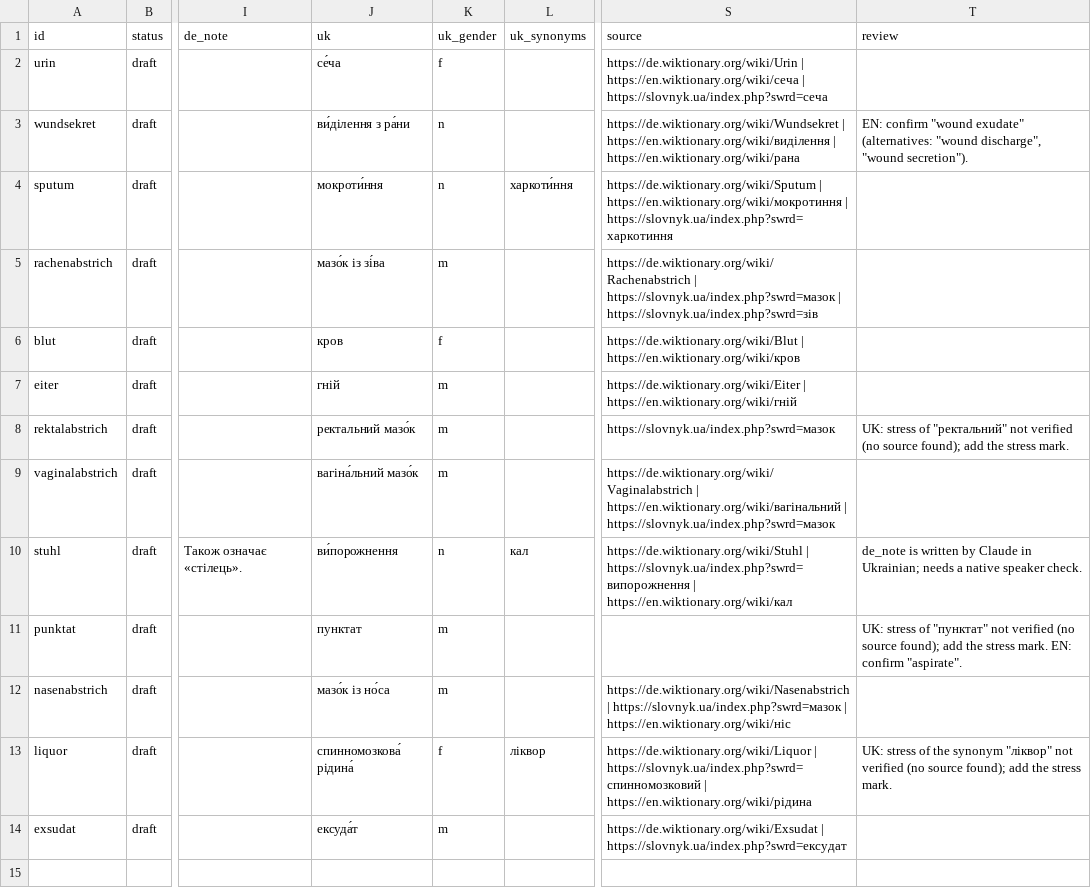
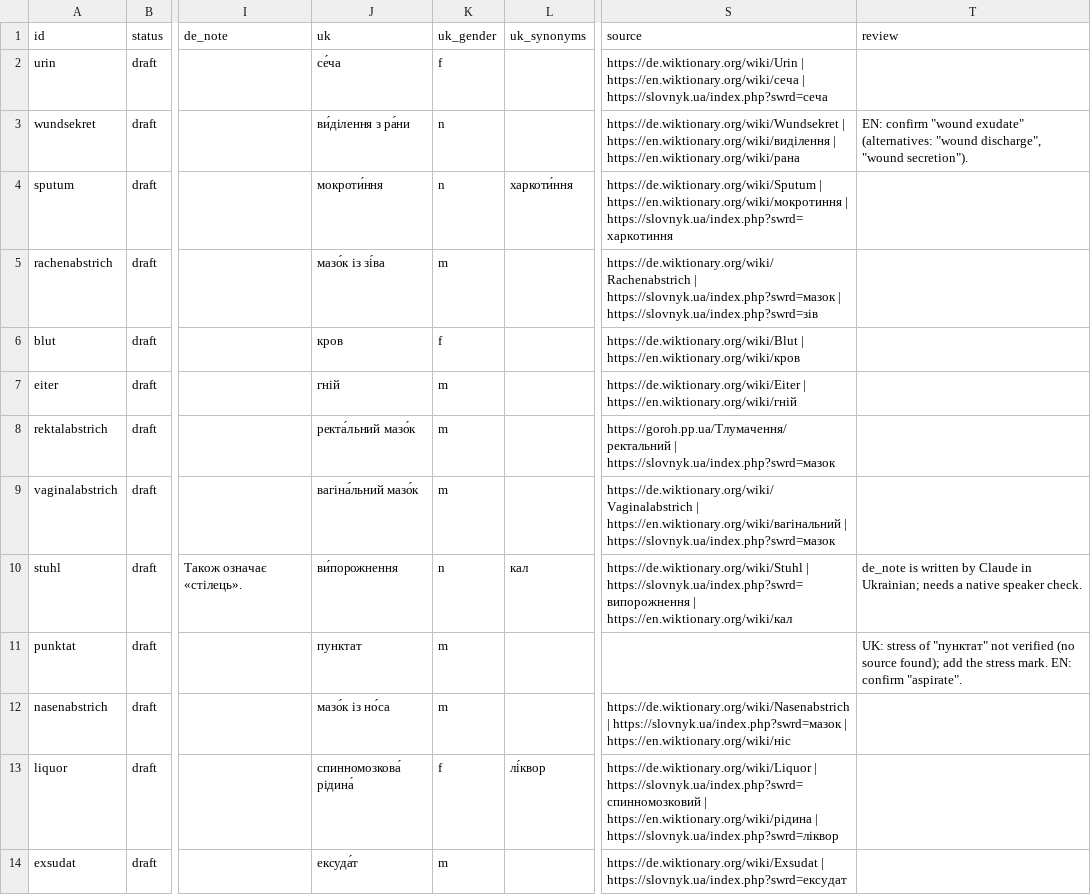
Before and after one commit to Brar/Ukrainisch, a TSV file: vocab/mikrobiologie.tsv, drawn as a sheet; only a part is shown, gaps mark what is left out; the diff names each change by its address in the sheet, - before the commit and + after, or states it on an @@ line.

```diff
--- a/vocab/mikrobiologie.tsv
+++ b/vocab/mikrobiologie.tsv
-J8 (uk): ректальний мазо́к
+J8 (uk): ректа́льний мазо́к
-S8 (source): https://slovnyk.ua/index.php?swrd=мазок
+S8 (source): https://goroh.pp.ua/Тлумачення/ректальний | https://slovnyk.ua/index.php?swrd=мазок
-T8 (review): UK: stress of "ректальний" not verified (no source found); add the stress mark.
+T8 (review): (empty)
-L13 (uk_synonyms): ліквор
+L13 (uk_synonyms): лі́квор
-S13 (source): …| https://en.wiktionary.org/wiki/рідина
+S13 (source): …| https://en.wiktionary.org/wiki/рідина | https://slovnyk.ua/index.php?swrd=ліквор
-T13 (review): UK: stress of the synonym "ліквор" not verified (no source found); add the stress mark.
+T13 (review): (empty)
```
Also changed, not shown: 3 other files.
